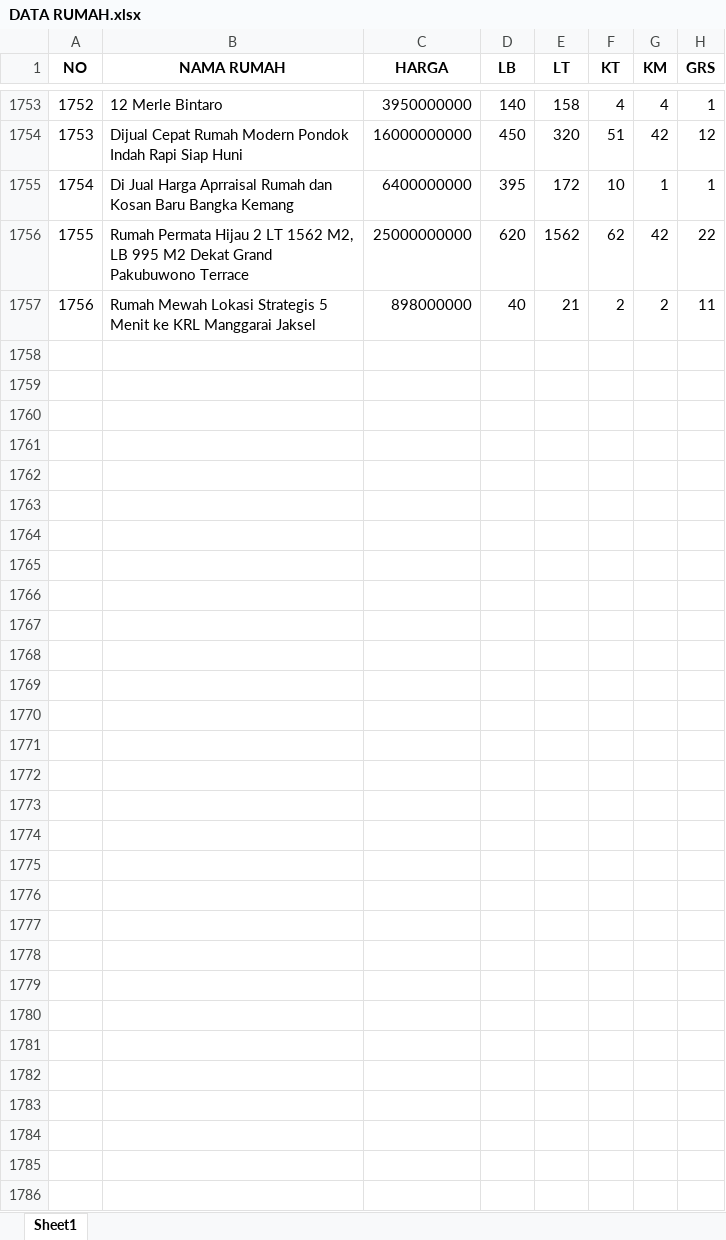
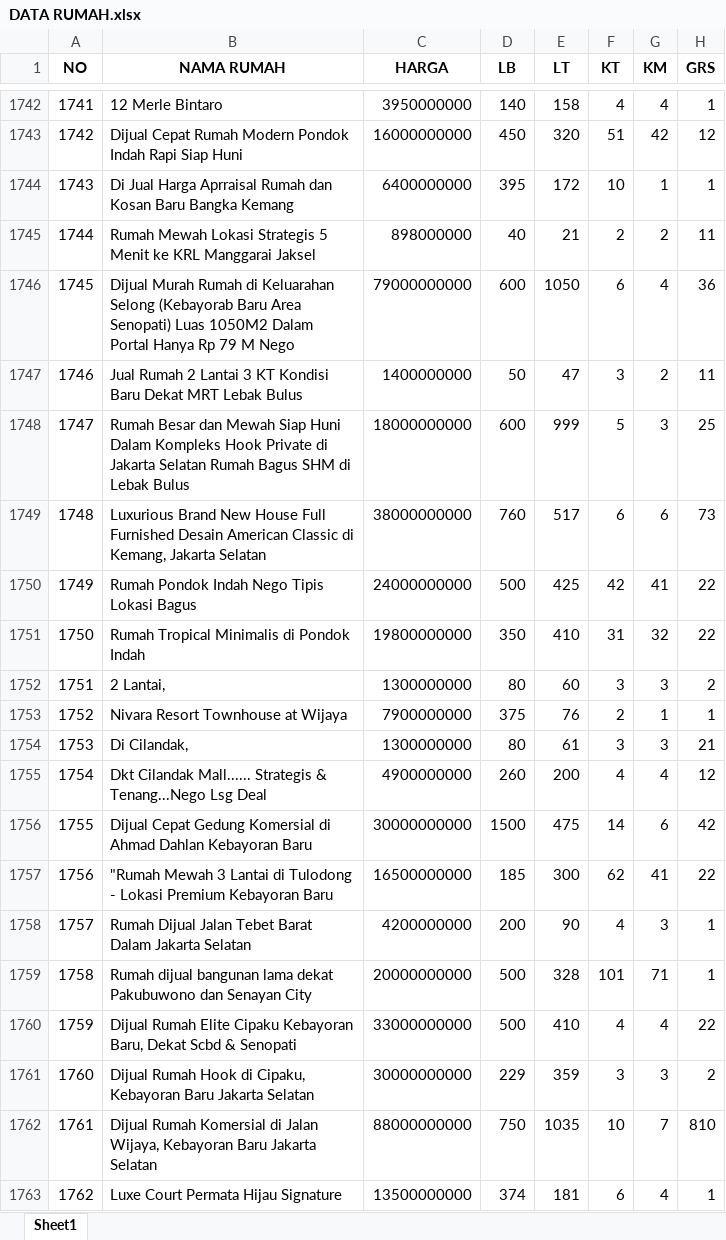
Before and after one commit to sains-data/MLOPS-8-RA, an Excel workbook: data/raw/DATA RUMAH.xlsx, sheet Sheet1, drawn as a sheet; only a part is shown, gaps mark what is left out; values as stored, in another font and other column widths than the file's, no borders; the diff covers the shown part only; the diff names each change by its address in the sheet, - before the commit and + after, or states it on an @@ line.

```diff
--- a/data/raw/DATA RUMAH.xlsx (sheet Sheet1)
+++ b/data/raw/DATA RUMAH.xlsx (sheet Sheet1)
@@ column A (NO) renumbered between rows 1560 and 1745 @@
@@ row 1756 moved to row 1780: 1779 @@
+row 1746: 1745 | Dijual Murah Rumah di Keluarahan Selong (Kebayorab Baru Area Senopati) Luas 1050M2 Dalam Portal Hanya Rp 79 M Nego | 79000000000 | 600 | 1050 | 6 | 4 | 36
@@ row 1726 moved to row 1747: 1746 @@
+row 1748: 1747 | Rumah Besar dan Mewah Siap Huni Dalam Kompleks Hook Private di Jakarta Selatan Rumah Bagus SHM di Lebak Bulus | 18000000000 | 600 | 999 | 5 | 3 | 25
@@ row 1700 moved to row 1749: 1748 @@
+row 1750: 1749 | Rumah Pondok Indah Nego Tipis Lokasi Bagus | 24000000000 | 500 | 425 | 42 | 41 | 22
+row 1751: 1750 | Rumah Tropical Minimalis di Pondok Indah | 19800000000 | 350 | 410 | 31 | 32 | 22
+row 1752: 1751 | 2 Lantai, | 1300000000 | 80 | 60 | 3 | 3 | 2
@@ row 1719 moved to row 1753: 1752 @@
+row 1754: 1753 | Di Cilandak, | 1300000000 | 80 | 61 | 3 | 3 | 21
+row 1755: 1754 | Dkt Cilandak Mall...... Strategis & Tenang...Nego Lsg Deal | 4900000000 | 260 | 200 | 4 | 4 | 12
@@ row 1583 moved to row 1756: 1755 @@
@@ row 1560 moved to row 1757: 1756 @@
+row 1758: 1757 | Rumah Dijual Jalan Tebet Barat Dalam Jakarta Selatan | 4200000000 | 200 | 90 | 4 | 3 | 1
+row 1759: 1758 | Rumah dijual bangunan lama dekat Pakubuwono dan Senayan City | 20000000000 | 500 | 328 | 101 | 71 | 1
+row 1760: 1759 | Dijual Rumah Elite Cipaku Kebayoran Baru, Dekat Scbd & Senopati | 33000000000 | 500 | 410 | 4 | 4 | 22
+row 1761: 1760 | Dijual Rumah Hook di Cipaku, Kebayoran Baru Jakarta Selatan | 30000000000 | 229 | 359 | 3 | 3 | 2
+row 1762: 1761 | Dijual Rumah Komersial di Jalan Wijaya, Kebayoran Baru Jakarta Selatan | 88000000000 | 750 | 1035 | 10 | 7 | 810
@@ row 1642 moved to row 1763: 1762 @@
```
Also changed, not shown: 21 added rows and 5 moved rows elsewhere in this sheet, 6 other files.
